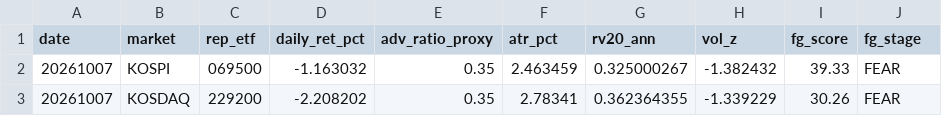
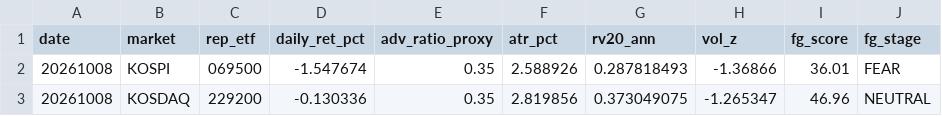
Before and after one commit to jsinvest/dashboard, a CSV file: market-analysis/fear_greed_summary.csv, drawn as a sheet.

```diff
--- a/market-analysis/fear_greed_summary.csv
+++ b/market-analysis/fear_greed_summary.csv
@@ -1,3 +1,3 @@
 date,market,rep_etf,daily_ret_pct,adv_ratio_proxy,atr_pct,rv20_ann,vol_z,fg_score,fg_stage
-20261007,KOSPI,069500,-1.163032,0.35,2.463459,0.325000267,-1.382432,39.33,FEAR
-20261007,KOSDAQ,229200,-2.208202,0.35,2.78341,0.362364355,-1.339229,30.26,FEAR
+20261008,KOSPI,069500,-1.547674,0.35,2.588926,0.287818493,-1.36866,36.01,FEAR
+20261008,KOSDAQ,229200,-0.130336,0.35,2.819856,0.373049075,-1.265347,46.96,NEUTRAL
```
Also changed, not shown: market-analysis/kosdaq_adr.csv, market-analysis/kospi_adr.csv, 22 other files.
